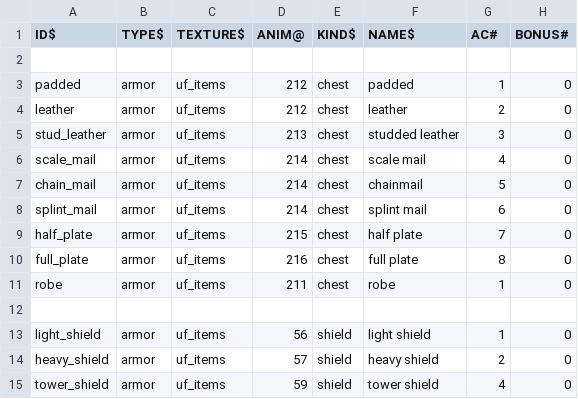
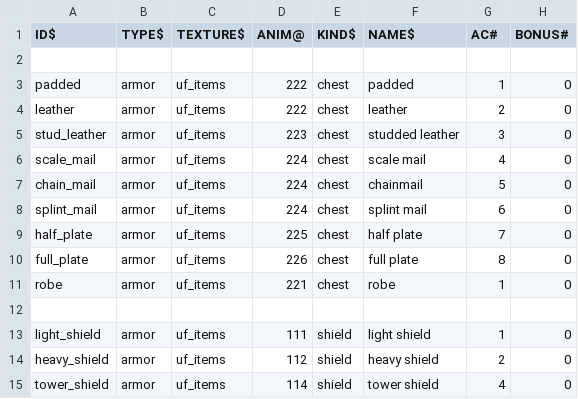
Before and after one commit to wolf81/despair, a CSV file: dat/armor_defs.csv, drawn as a sheet.

```diff
--- a/dat/armor_defs.csv
+++ b/dat/armor_defs.csv
@@ -2,14 +2,14 @@ ID$          |TYPE$ |TEXTURE$ |ANIM@ |KIND$  |NAME$           |AC# |BONUS# |
 
-padded       |armor |uf_items |212   |chest  |padded          |1   |0      |
-leather      |armor |uf_items |212   |chest  |leather         |2   |0      |
-stud_leather |armor |uf_items |213   |chest  |studded leather |3   |0      |
-scale_mail   |armor |uf_items |214   |chest  |scale mail      |4   |0      |
-chain_mail   |armor |uf_items |214   |chest  |chainmail       |5   |0      |
-splint_mail  |armor |uf_items |214   |chest  |splint mail     |6   |0      |
-half_plate   |armor |uf_items |215   |chest  |half plate      |7   |0      |
-full_plate   |armor |uf_items |216   |chest  |full plate      |8   |0      |
-robe         |armor |uf_items |211   |chest  |robe            |1   |0      |
+padded       |armor |uf_items |222   |chest  |padded          |1   |0      |
+leather      |armor |uf_items |222   |chest  |leather         |2   |0      |
+stud_leather |armor |uf_items |223   |chest  |studded leather |3   |0      |
+scale_mail   |armor |uf_items |224   |chest  |scale mail      |4   |0      |
+chain_mail   |armor |uf_items |224   |chest  |chainmail       |5   |0      |
+splint_mail  |armor |uf_items |224   |chest  |splint mail     |6   |0      |
+half_plate   |armor |uf_items |225   |chest  |half plate      |7   |0      |
+full_plate   |armor |uf_items |226   |chest  |full plate      |8   |0      |
+robe         |armor |uf_items |221   |chest  |robe            |1   |0      |
 
-light_shield |armor |uf_items |56    |shield |light shield    |1   |0      |
-heavy_shield |armor |uf_items |57    |shield |heavy shield    |2   |0      |
-tower_shield |armor |uf_items |59    |shield |tower shield    |4   |0      |
+light_shield |armor |uf_items |111   |shield |light shield    |1   |0      |
+heavy_shield |armor |uf_items |112   |shield |heavy shield    |2   |0      |
+tower_shield |armor |uf_items |114   |shield |tower shield    |4   |0      |
```
Also changed, not shown: dat/weapon_defs.csv, 9 other files.
